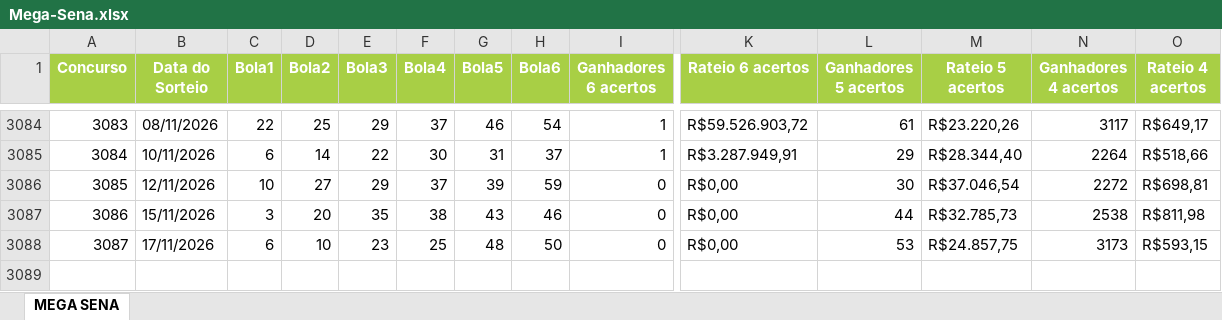
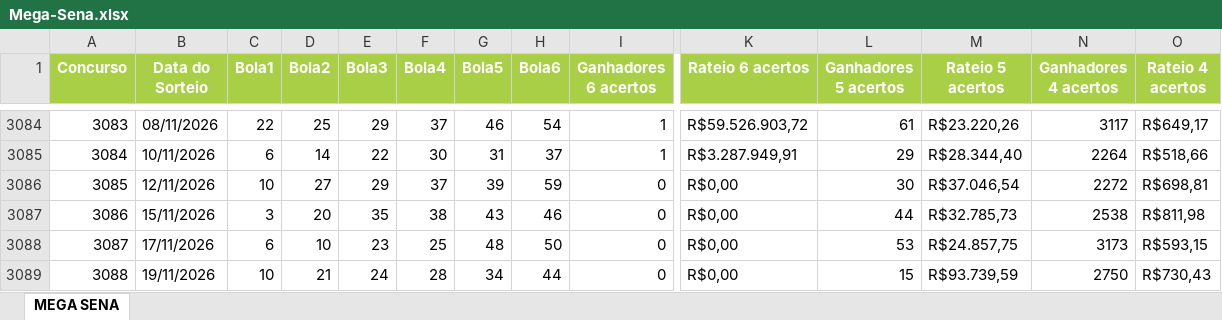
Before and after one commit to AlvaroSantosWorks/GeraLotoPremium, an Excel workbook: Mega-Sena.xlsx, sheet MEGA SENA, drawn as a sheet; only a part is shown, gaps mark what is left out; values as stored, in another font and other column widths than the file's, no borders; rows hold the shown columns only; the diff names each change by its address in the sheet, - before the commit and + after, or states it on an @@ line.

```diff
--- a/Mega-Sena.xlsx (sheet MEGA SENA)
+++ b/Mega-Sena.xlsx (sheet MEGA SENA)
+row 3089: 3088 | 19/11/2026 | 10 | 21 | 24 | 28 | 34 | 44 | 0 | R$0,00 | 15 | R$93.739,59 | 2750 | R$730,43
```
Also changed, not shown: Lotofacil.xlsx.
